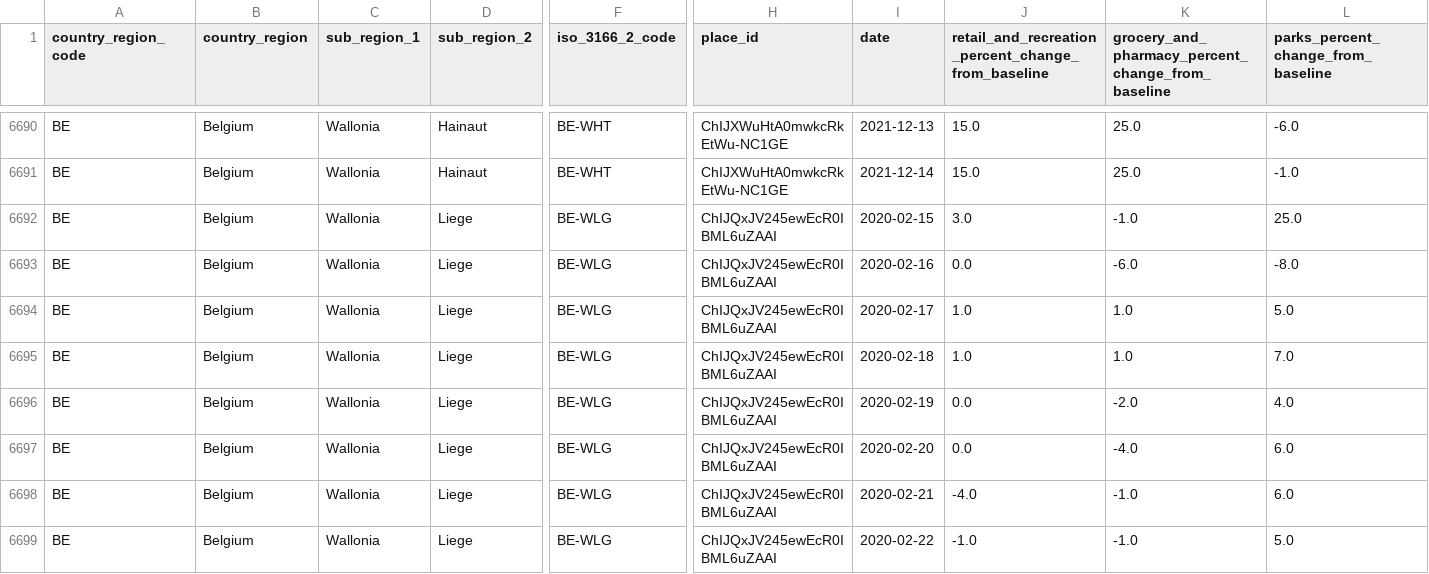
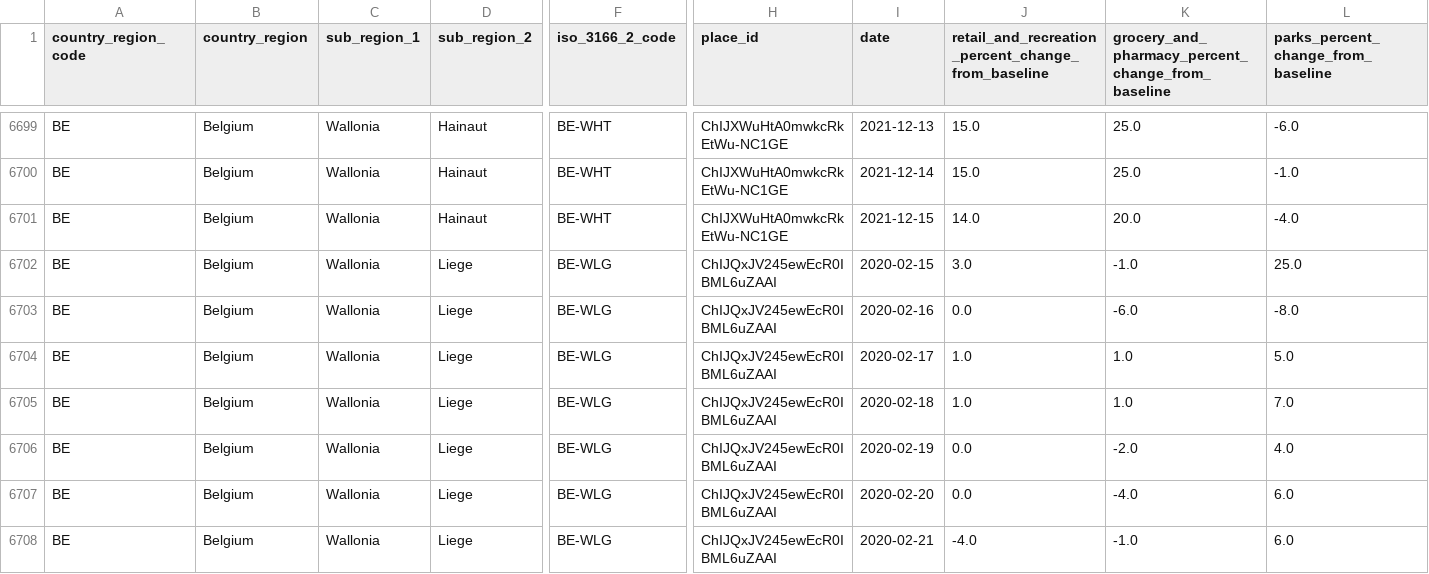
Before and after one commit to pschaus/covidatabe, a CSV file: static/csv/google_mobility_report_be.csv, drawn as a sheet; only a part is shown, gaps mark what is left out; the shorter side is filled out with more unchanged rows; rows hold the shown columns only; the diff covers the shown part only; the diff names each change by its address in the sheet, - before the commit and + after, or states it on an @@ line.

```diff
--- a/static/csv/google_mobility_report_be.csv
+++ b/static/csv/google_mobility_report_be.csv
+row 6701: BE | Belgium | Wallonia | Hainaut | BE-WHT | ChIJXWuHtA0mwkcRkEtWu-NC1GE | 2021-12-15 | 14.0 | 20.0 | -4.0
```
Also changed, not shown: 13 added rows elsewhere in this file, static/csv/google_mobility_report_eu.csv, 7 other files.
